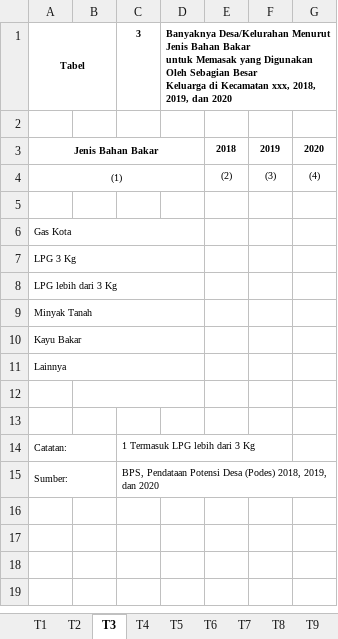
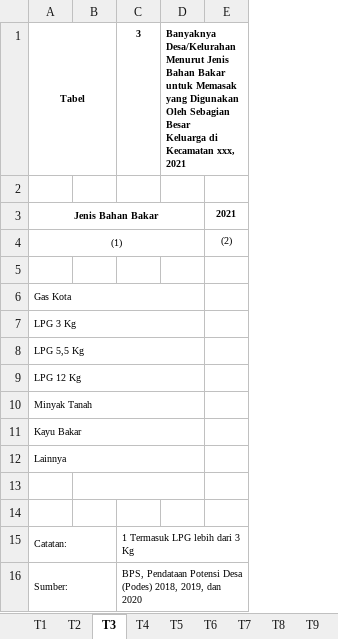
Before and after one commit to ZipoNamberwan/podesscript, an Excel workbook: public/template.xlsx, sheet T3, drawn as a sheet; values as stored, in another font and other column widths than the file's, no borders; removed rows and columns are numbered as before the commit, all else as after; ↵ is a line break in a cell; the diff names each change by its address in the sheet, - before the commit and + after, or states it on an @@ line.

```diff
--- a/public/template.xlsx (sheet T3)
+++ b/public/template.xlsx (sheet T3)
-column D, row 1: Banyaknya Desa/Kelurahan Menurut Jenis Bahan Bakar ↵ untuk Memasak yang Digunakan Oleh Sebagian Besar ↵ Keluarga di Kecamatan xxx, 2018, 2019, dan 2020
+column D, row 1: Banyaknya Desa/Kelurahan Menurut Jenis Bahan Bakar ↵ untuk Memasak yang Digunakan Oleh Sebagian Besar ↵ Keluarga di Kecamatan xxx, 2021
-column F, rows 3-4: 2019 | (3)
-column G, rows 3-4: 2020 | (4)
-E3: 2018
+E3: 2021
-A8: LPG lebih dari 3 Kg
+A8: LPG 5,5 Kg
+row 9: LPG 12 Kg
```
Also changed, not shown: sheet T2, sheet T5, sheet T6, sheet T4, sheet T17, sheet T24, 22 more sheets, 3 other files.
